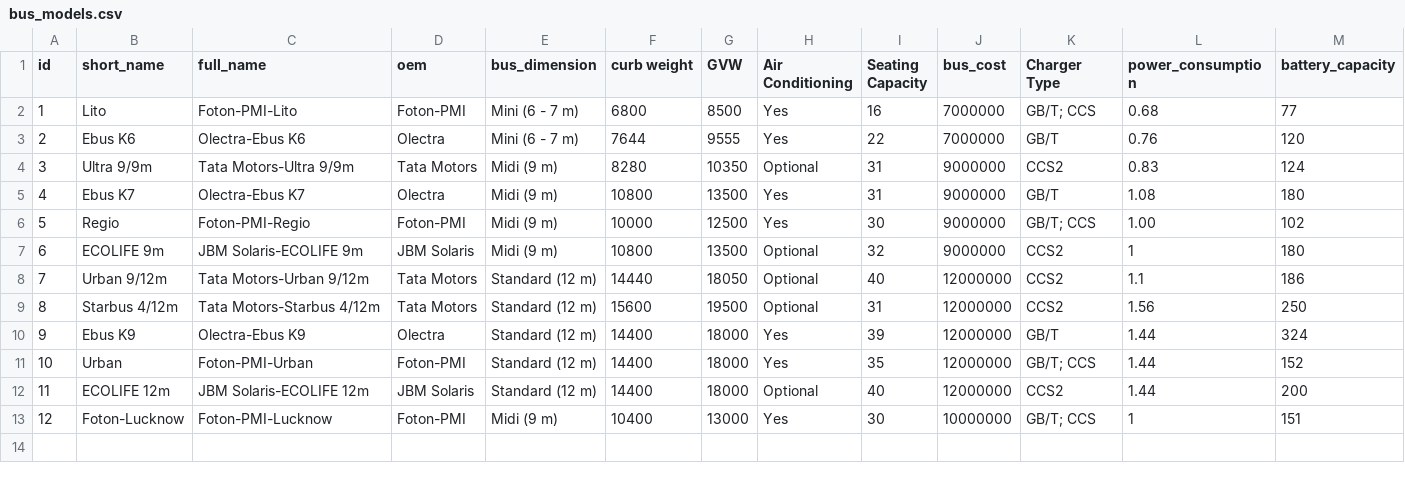
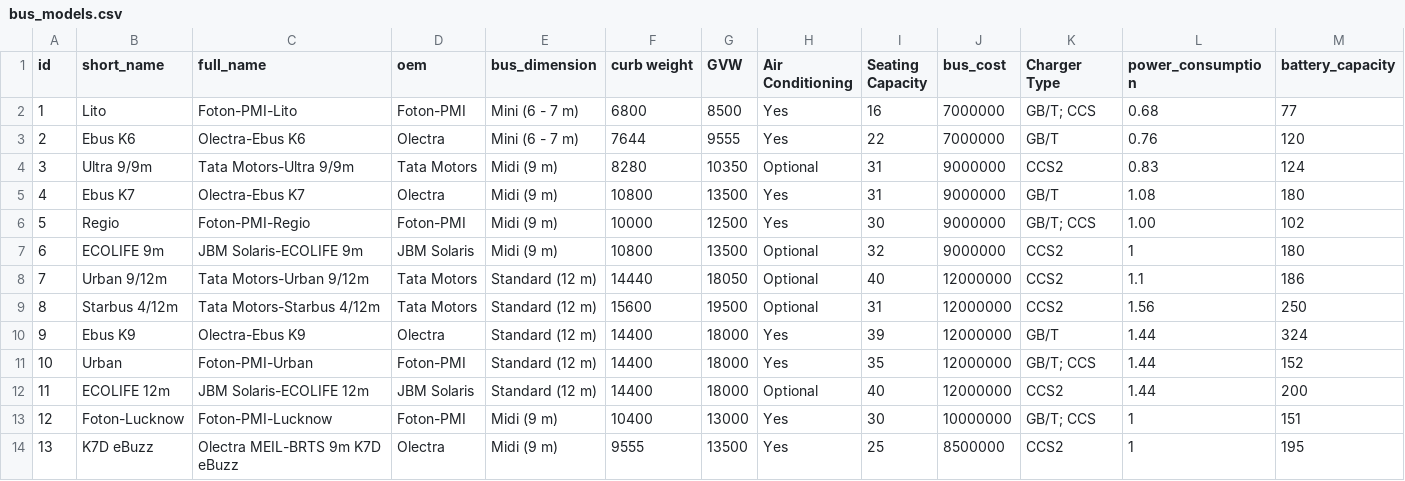
Before and after one commit to ArvindManickam/Files, a CSV file: bus_models.csv, drawn as a sheet; only a part is shown; rows hold the shown columns only; the diff names each change by its address in the sheet, - before the commit and + after, or states it on an @@ line.

Commit message:
Update bus_models.csv - add K7D eBuZZ

```diff
--- a/bus_models.csv
+++ b/bus_models.csv
+row 14: 13 | K7D eBuzz | Olectra MEIL-BRTS 9m K7D eBuzz | Olectra | Midi (9 m) | 9555 | 13500 | Yes | 25 | 8500000 | CCS2 | 1 | 195
```
